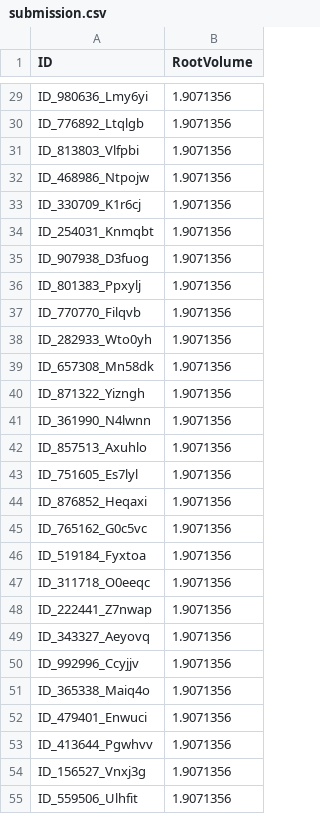
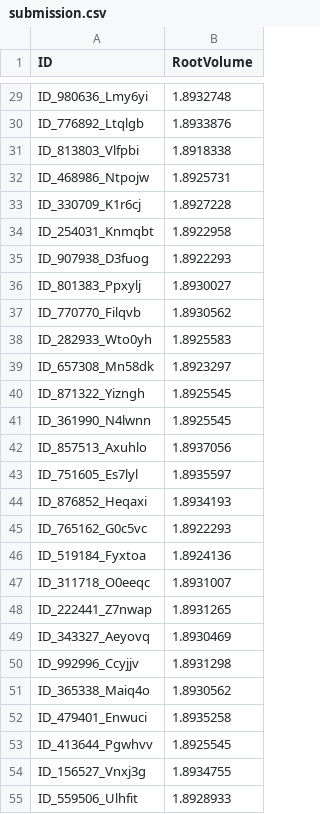
Before and after one commit to Yuven-0/Project1, a CSV file: submission.csv, drawn as a sheet; only a part is shown, gaps mark what is left out; the diff covers the shown part only; the diff names each change by its address in the sheet, - before the commit and + after, or states it on an @@ line.

```diff
--- a/submission.csv
+++ b/submission.csv
-B29 (RootVolume): 1.9071356
+B29 (RootVolume): 1.8932748
-B30 (RootVolume): 1.9071356
+B30 (RootVolume): 1.8933876
-B31 (RootVolume): 1.9071356
+B31 (RootVolume): 1.8918338
-B32 (RootVolume): 1.9071356
+B32 (RootVolume): 1.8925731
-B33 (RootVolume): 1.9071356
+B33 (RootVolume): 1.8927228
-B34 (RootVolume): 1.9071356
+B34 (RootVolume): 1.8922958
-B35 (RootVolume): 1.9071356
+B35 (RootVolume): 1.8922293
-B36 (RootVolume): 1.9071356
+B36 (RootVolume): 1.8930027
-B37 (RootVolume): 1.9071356
+B37 (RootVolume): 1.8930562
-B38 (RootVolume): 1.9071356
+B38 (RootVolume): 1.8925583
-B39 (RootVolume): 1.9071356
+B39 (RootVolume): 1.8923297
-B40:B41 (RootVolume): 1.9071356
+B40:B41 (RootVolume): 1.8925545
-B42 (RootVolume): 1.9071356
+B42 (RootVolume): 1.8937056
-B43 (RootVolume): 1.9071356
+B43 (RootVolume): 1.8935597
-B44 (RootVolume): 1.9071356
+B44 (RootVolume): 1.8934193
-B45 (RootVolume): 1.9071356
+B45 (RootVolume): 1.8922293
-B46 (RootVolume): 1.9071356
+B46 (RootVolume): 1.8924136
-B47 (RootVolume): 1.9071356
+B47 (RootVolume): 1.8931007
-B48 (RootVolume): 1.9071356
+B48 (RootVolume): 1.8931265
-B49 (RootVolume): 1.9071356
+B49 (RootVolume): 1.8930469
-B50 (RootVolume): 1.9071356
+B50 (RootVolume): 1.8931298
-B51 (RootVolume): 1.9071356
+B51 (RootVolume): 1.8930562
-B52 (RootVolume): 1.9071356
+B52 (RootVolume): 1.8935258
-B53 (RootVolume): 1.9071356
+B53 (RootVolume): 1.8925545
-B54 (RootVolume): 1.9071356
+B54 (RootVolume): 1.8934755
-B55 (RootVolume): 1.9071356
+B55 (RootVolume): 1.8928933
```
Also changed, not shown: 103 edited cells elsewhere in this file, 9 other files.
